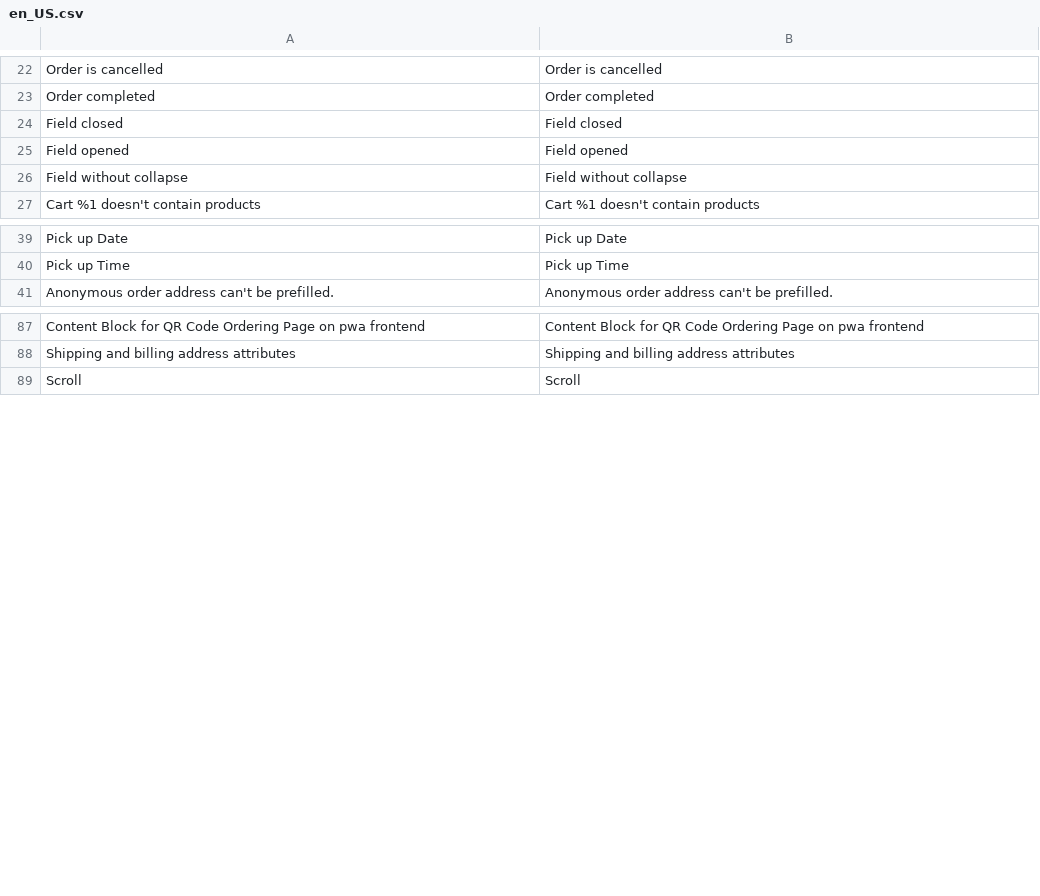
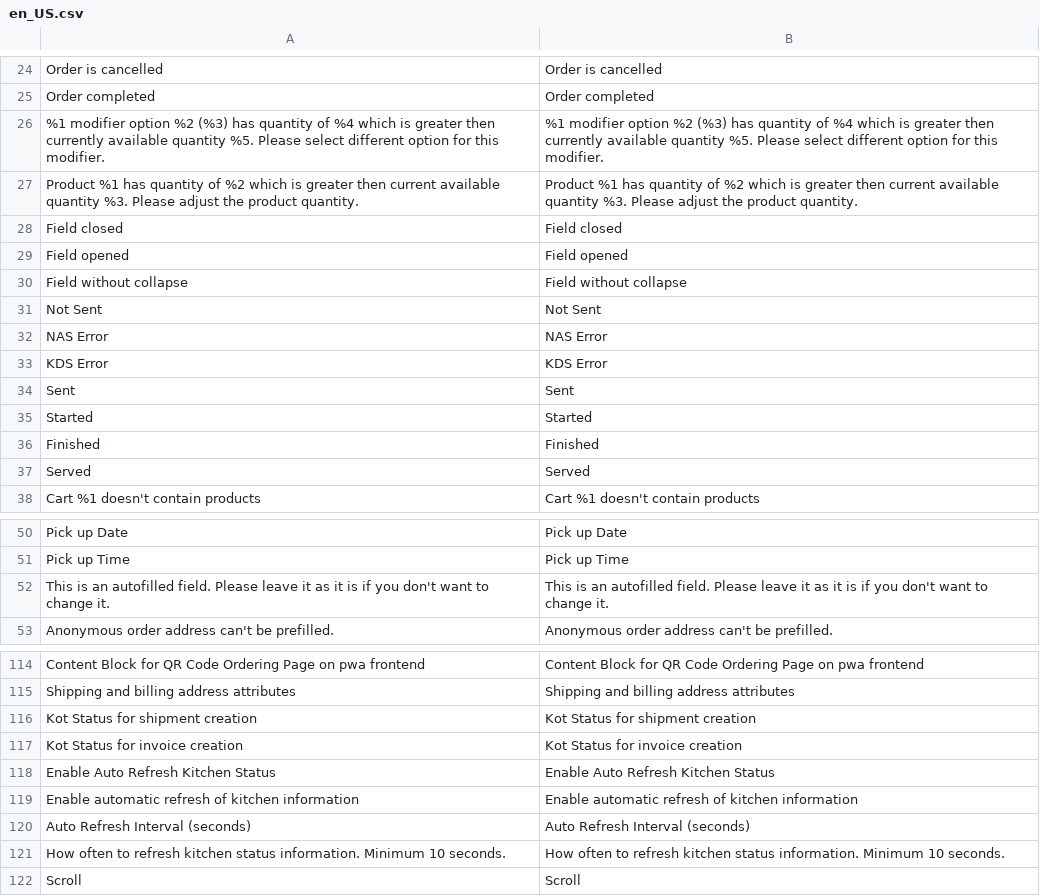
Before and after one commit to lsretailomni/hospitality, a CSV file: i18n/en_US.csv, drawn as a sheet; only a part is shown, gaps mark what is left out; the diff covers the shown part only; the diff names each change by its address in the sheet, - before the commit and + after, or states it on an @@ line.

```diff
--- a/i18n/en_US.csv
+++ b/i18n/en_US.csv
+row 26: %1 modifier option %2 (%3) has quantity of %4 which is greater then currently available quantity %5. Please select different option for this modifier. | %1 modifier option %2 (%3) has quantity of %4 which is greater then currently available quantity %5. Please select different option for this modifier.
+row 27: Product %1 has quantity of %2 which is greater then current available quantity %3. Please adjust the product quantity. | Product %1 has quantity of %2 which is greater then current available quantity %3. Please adjust the product quantity.
+row 31: Not Sent | Not Sent
+row 32: NAS Error | NAS Error
+row 33: KDS Error | KDS Error
+row 34: Sent | Sent
+row 35: Started | Started
+row 36: Finished | Finished
+row 37: Served | Served
+row 52: This is an autofilled field. Please leave it as it is if you don't want to change it. | This is an autofilled field. Please leave it as it is if you don't want to change it.
+row 116: Kot Status for shipment creation | Kot Status for shipment creation
+row 117: Kot Status for invoice creation | Kot Status for invoice creation
+row 118: Enable Auto Refresh Kitchen Status | Enable Auto Refresh Kitchen Status
+row 119: Enable automatic refresh of kitchen information | Enable automatic refresh of kitchen information
+row 120: Auto Refresh Interval (seconds) | Auto Refresh Interval (seconds)
+row 121: How often to refresh kitchen status information. Minimum 10 seconds. | How often to refresh kitchen status information. Minimum 10 seconds.
```
Also changed, not shown: 19 added rows and 1 removed row elsewhere in this file, 47 other files.
